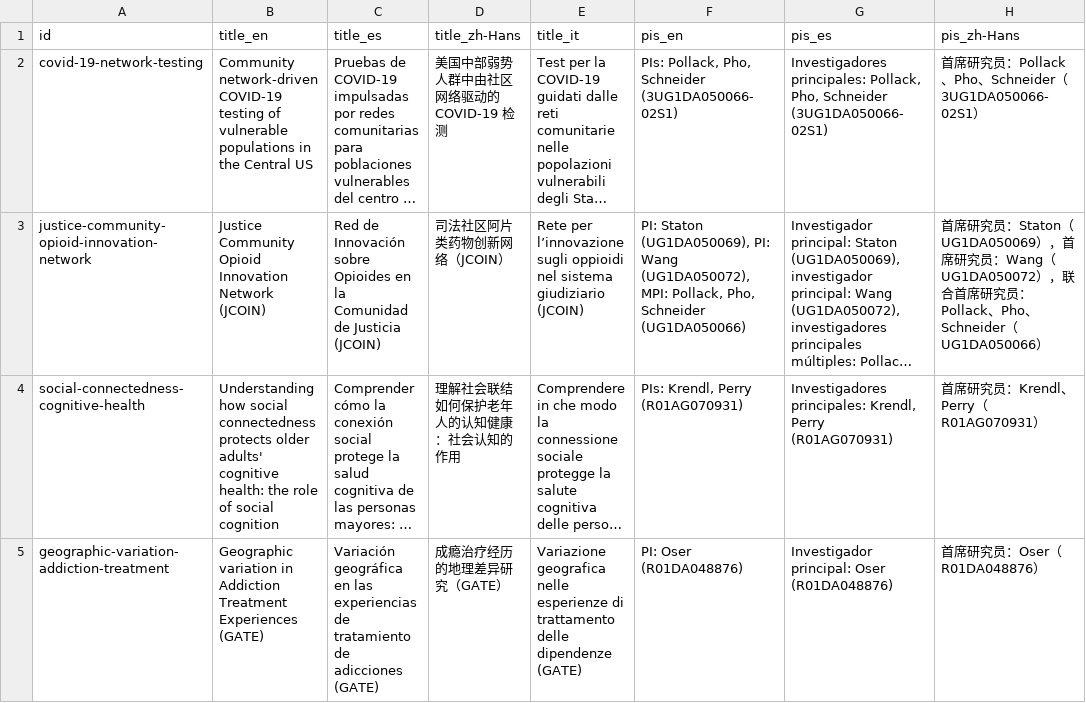
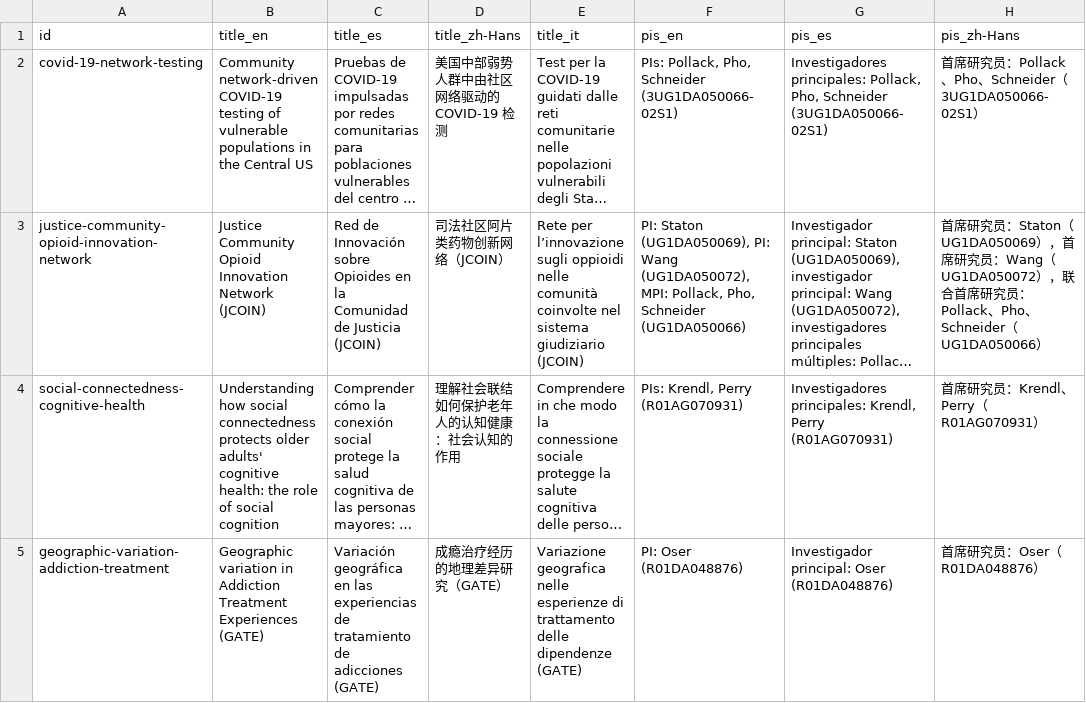
Before and after one commit to complexdatacollective/network-canvas-monorepo, a CSV file: apps/networkcanvas.com/content/grants.csv, drawn as a sheet; only a part is shown; long unchanged cells end in …; the diff names each change by its address in the sheet, - before the commit and + after, or states it on an @@ line.

Commit message:
fix(i18n): correct Italian wording found in review
An independent back-translation review of every Italian string found 75
problems: 0 critical, 5 major, 70 minor. The majors were a numeric "step"
rendered as a range, a formal "Lei" imperative, "does not need to be
unique" reading as "must not be unique", a key "derived from it" with no
clear referent, and the links icon reading as hyperlinks rather than ties.

Each corrected pattern was then swept across every Italian catalog, the
website content CSVs and the site navigation block: "Consenti" for allow,
"aggirare" for bypass, Rimuovi/Reimposta where nothing is deleted,
"chiave segreta", one download and deploy vocabulary, "comunità",
capitalised "Schema 7/8", neutral wording for grandparents and gestational
surrogates, plain kinship labels, and participles that agreed with a bare
placeholder now hang off a noun or a label-colon form.

```diff
--- a/apps/networkcanvas.com/content/grants.csv
+++ b/apps/networkcanvas.com/content/grants.csv
-E3 (title_it): …sugli oppioidi nel sistema…
+E3 (title_it): …sugli oppioidi nelle comunità coinvolte nel sistema…
```
Also changed, not shown: 10 other files.
